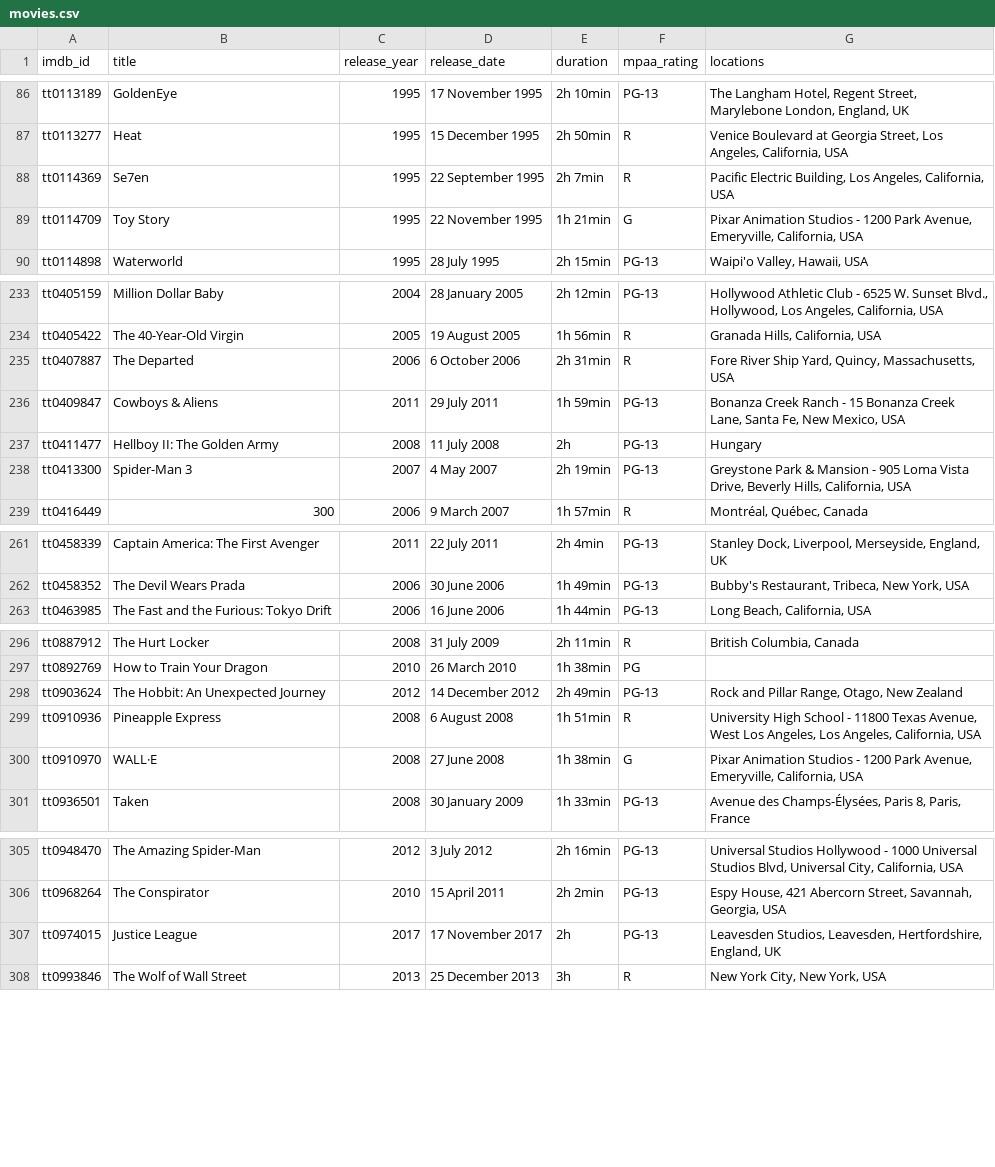
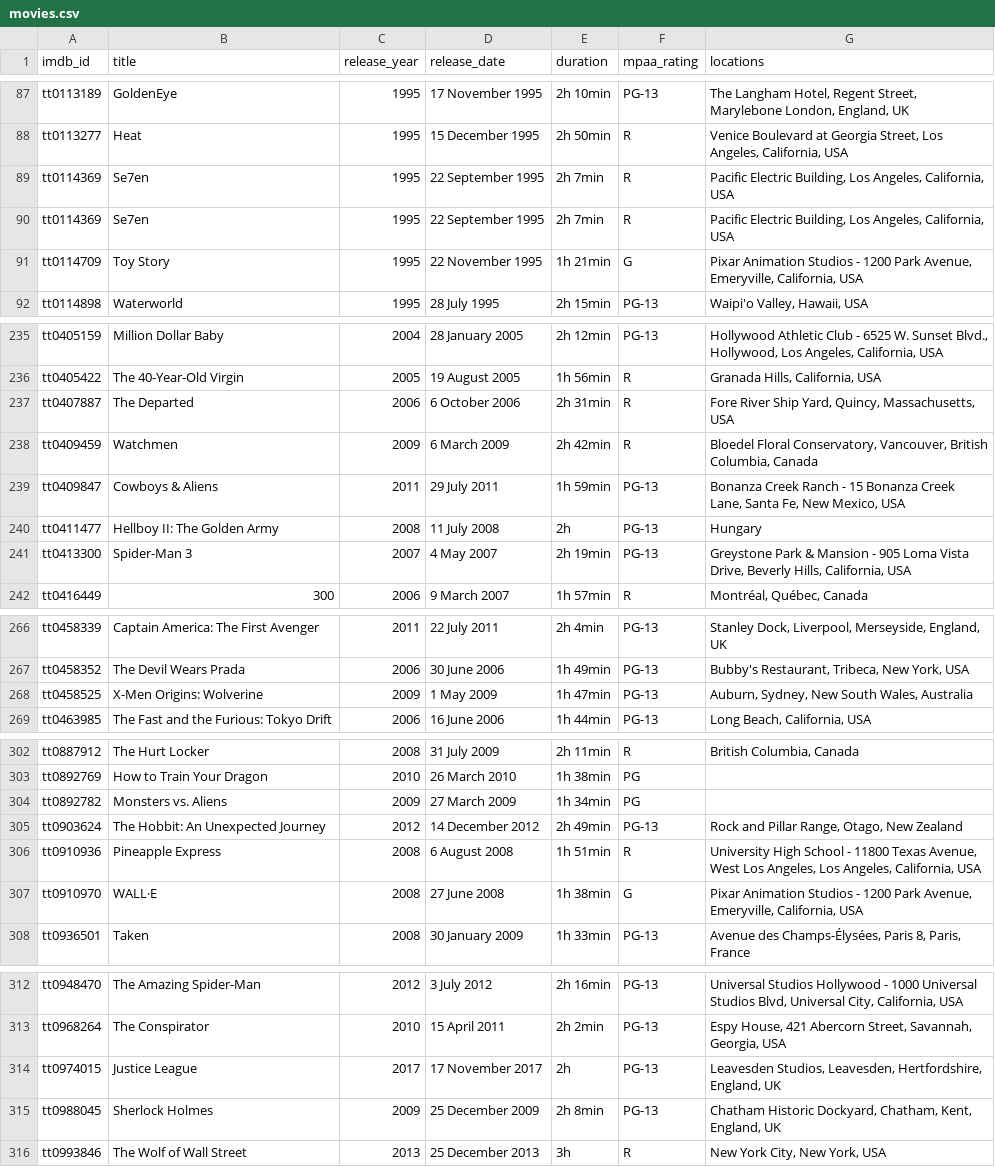
Before and after one commit to samuelluo/movies, a CSV file: data/movies.csv, drawn as a sheet; only a part is shown, gaps mark what is left out; the diff covers the shown part only; the diff names each change by its address in the sheet, - before the commit and + after, or states it on an @@ line.

```diff
--- a/data/movies.csv
+++ b/data/movies.csv
+row 89: tt0114369 | Se7en | 1995 | 22 September 1995 | 2h 7min | R | Pacific Electric Building, Los Angeles, California, USA
+row 238: tt0409459 | Watchmen | 2009 | 6 March 2009 | 2h 42min | R | Bloedel Floral Conservatory, Vancouver, British Columbia, Canada
+row 268: tt0458525 | X-Men Origins: Wolverine | 2009 | 1 May 2009 | 1h 47min | PG-13 | Auburn, Sydney, New South Wales, Australia
+row 304: tt0892782 | Monsters vs. Aliens | 2009 | 27 March 2009 | 1h 34min | PG
+row 315: tt0988045 | Sherlock Holmes | 2009 | 25 December 2009 | 2h 8min | PG-13 | Chatham Historic Dockyard, Chatham, Kent, England, UK
```
Also changed, not shown: 6 added rows and 13 edited cells elsewhere in this file, raw_data/imdb_raw.csv, 11 other files.
